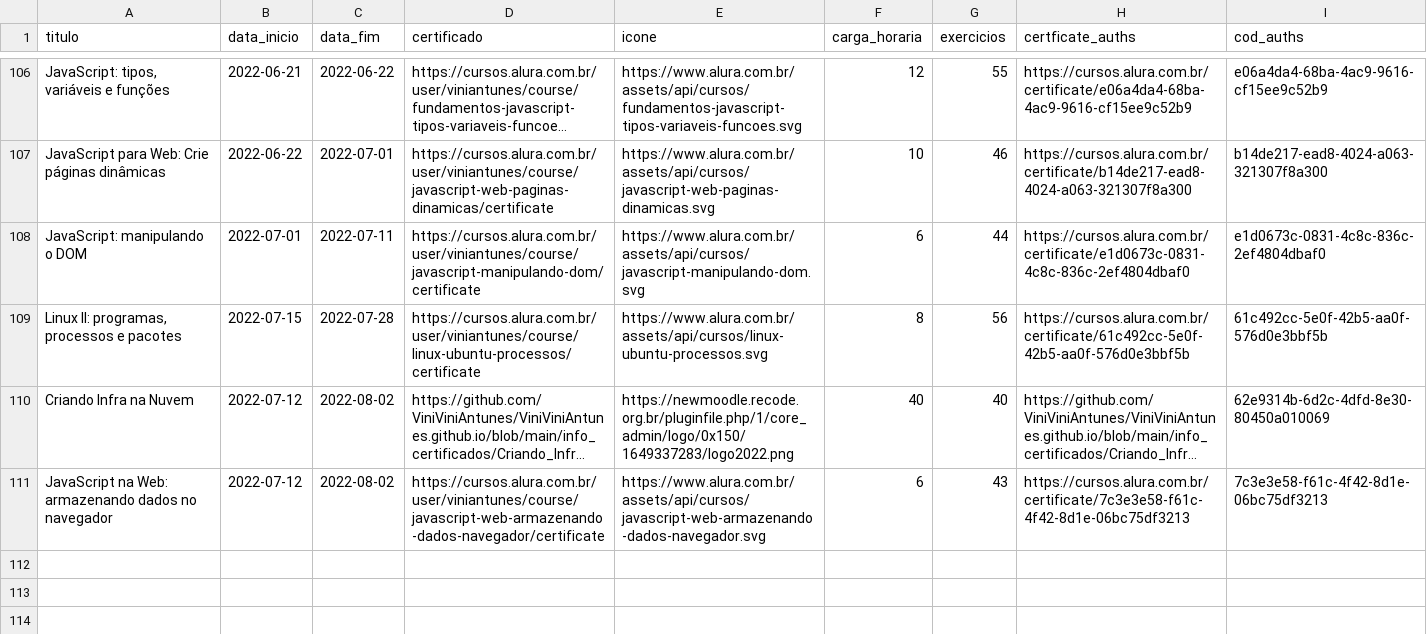
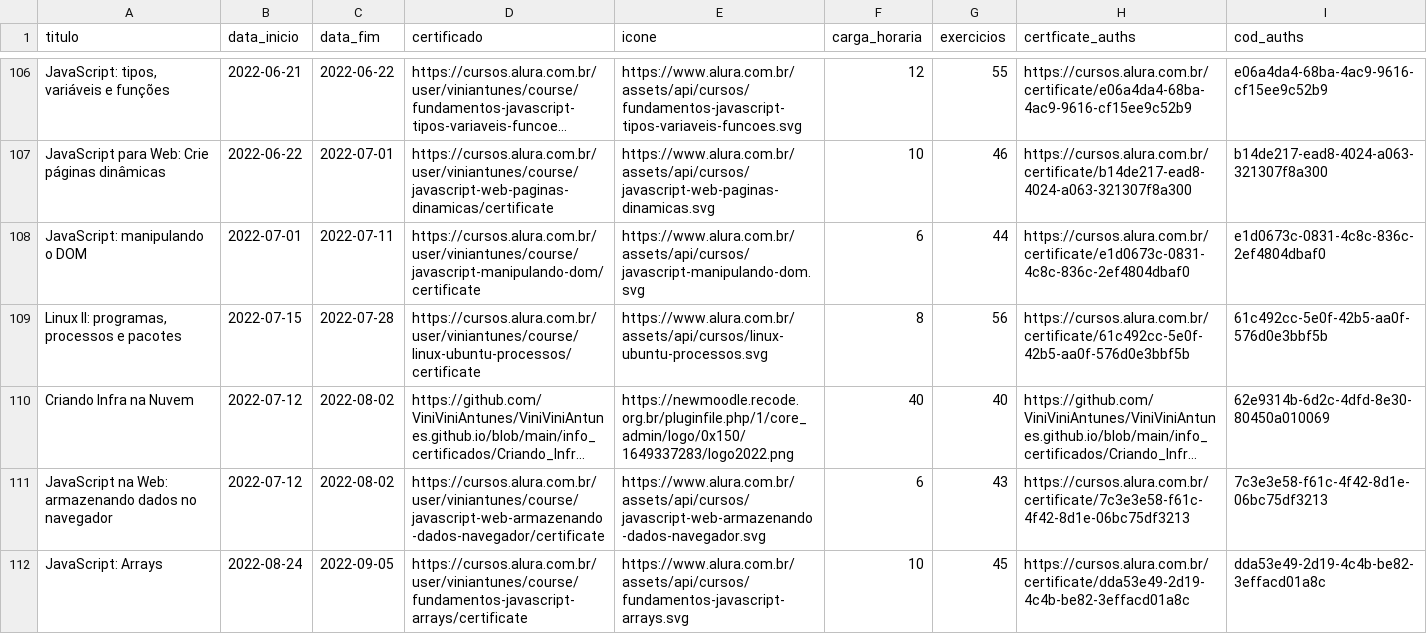
Before and after one commit to ViniViniAntunes/ViniViniAntunes.github.io, a CSV file: info_certificados/data/data_certificates_final.csv, drawn as a sheet; only a part is shown, gaps mark what is left out; long unchanged cells end in …; the diff names each change by its address in the sheet, - before the commit and + after, or states it on an @@ line.

```diff
--- a/info_certificados/data/data_certificates_final.csv
+++ b/info_certificados/data/data_certificates_final.csv
+row 112: JavaScript: Arrays | 2022-08-24 | 2022-09-05 | https://cursos.alura.com.br/user/viniantunes/course/fundamentos-javascript-arrays/certificate | https://www.alura.com.br/assets/api/cursos/fundamentos-javascript-arrays.svg | 10 | 45 | https://cursos.alura.com.br/certificate/dda53e49-2d19-4c4b-be82-3effacd01a8c | dda53e49-2d19-4c4b-be82-3effacd01a8c
```
Also changed, not shown: html/data_certificates_final.csv, javascript/data_certificates_final.csv, 1 other file.
